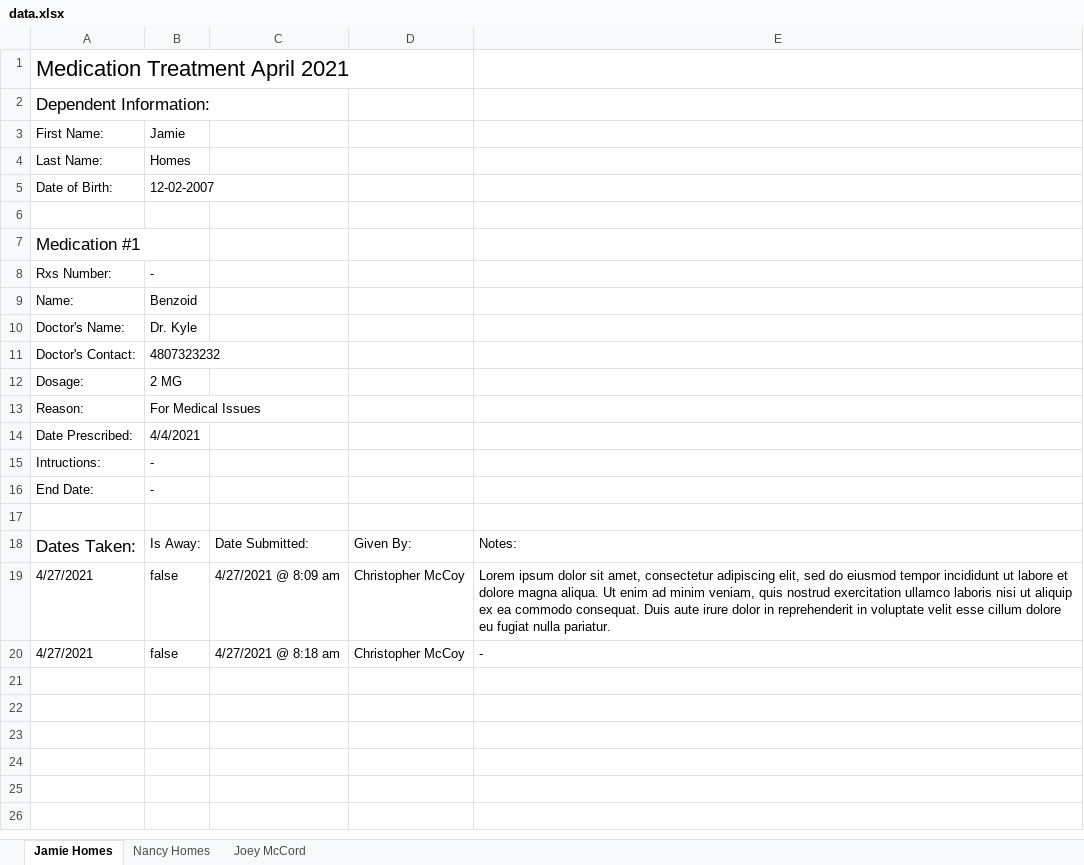
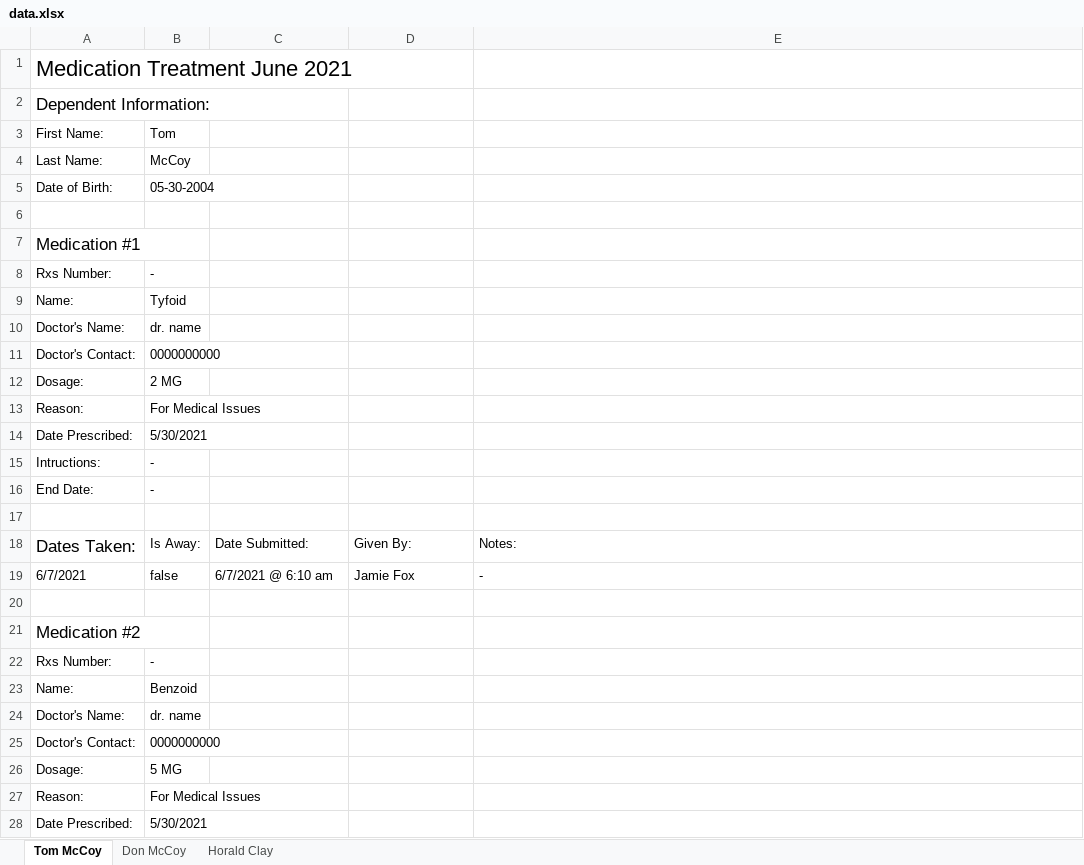
Before and after one commit to mccoywebdevelopment/Med-App, an Excel workbook: config/excel/data.xlsx, sheet Tom McCoy, drawn as a sheet; only a part is shown; values as stored, in another font and other column widths than the file's, no borders; removed rows and columns are numbered as before the commit, all else as after; the diff covers the shown part only; the diff names each change by its address in the sheet, - before the commit and + after, or states it on an @@ line.

```diff
--- a/config/excel/data.xlsx (sheet Tom McCoy)
+++ b/config/excel/data.xlsx (sheet Tom McCoy)
-sheet tab: Jamie Homes
+sheet tab: Tom McCoy
-sheet tab: Nancy Homes
+sheet tab: Don McCoy
-sheet tab: Joey McCord
+sheet tab: Horald Clay
-A1: Medication Treatment April 2021
+A1: Medication Treatment June 2021
-B3: Jamie
+B3: Tom
-B4: Homes
+B4: McCoy
-B5: 12-02-2007
+B5: 05-30-2004
-B9: Benzoid
+B9: Tyfoid
-B10: Dr. Kyle
+B10: dr. name
-B11: 4807323232
+B11: 0000000000
-B14: 4/4/2021
+B14: 5/30/2021
-row 19: 4/27/2021 | false | 4/27/2021 @ 8:09 am | Christopher McCoy | Lorem ipsum dolor sit amet, consectetur adipiscing elit, sed do eiusmod tempor incididunt ut labore et dolore magna aliqua. Ut enim ad minim veniam, quis nostrud exercitation ullamco laboris nisi ut aliquip ex ea commodo consequat. Duis aute irure dolor in reprehenderit in voluptate velit esse cillum dolore eu fugiat nulla pariatur.
-A19: 4/27/2021
+A19: 6/7/2021
-C19: 4/27/2021 @ 8:18 am
+C19: 6/7/2021 @ 6:10 am
-D19: Christopher McCoy
+D19: Jamie Fox
+row 20: (empty)
+row 21: Medication #2
+row 22: Rxs Number: | -
+row 23: Name: | Benzoid
+row 24: Doctor's Name: | dr. name
+row 25: Doctor's Contact: | 0000000000
+row 26: Dosage: | 5 MG
+row 27: Reason: | For Medical Issues
+row 28: Date Prescribed: | 5/30/2021
```
Also changed, not shown: 4 added rows elsewhere in this sheet, sheet Horald Clay, sheet Don McCoy, 11 other files.
